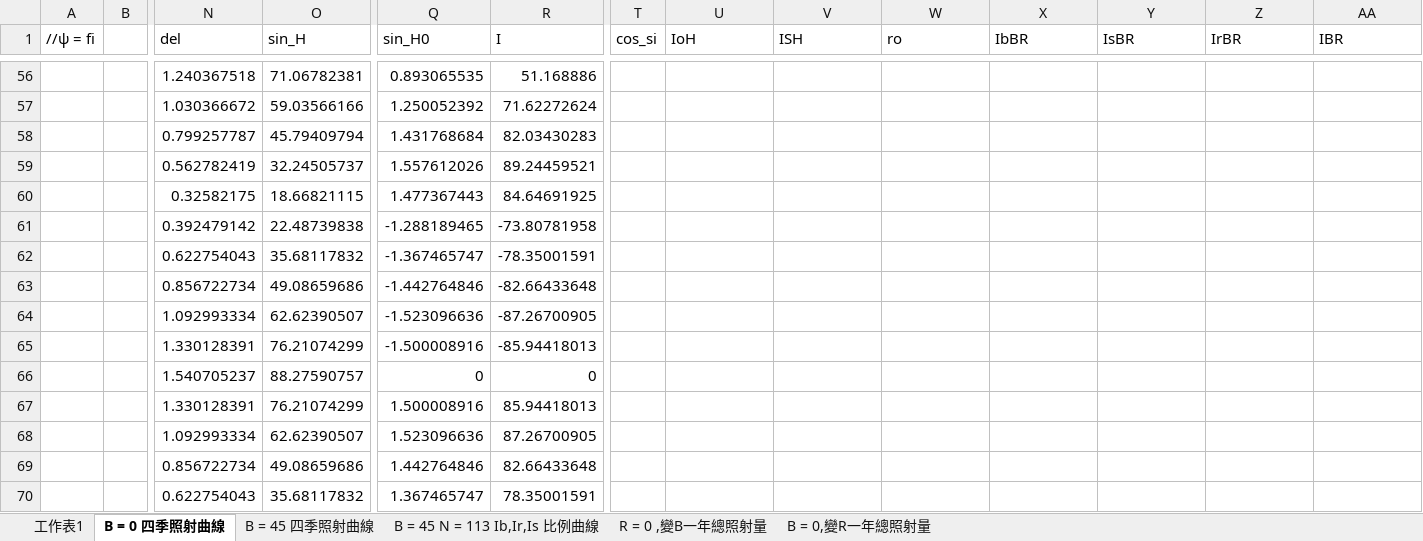
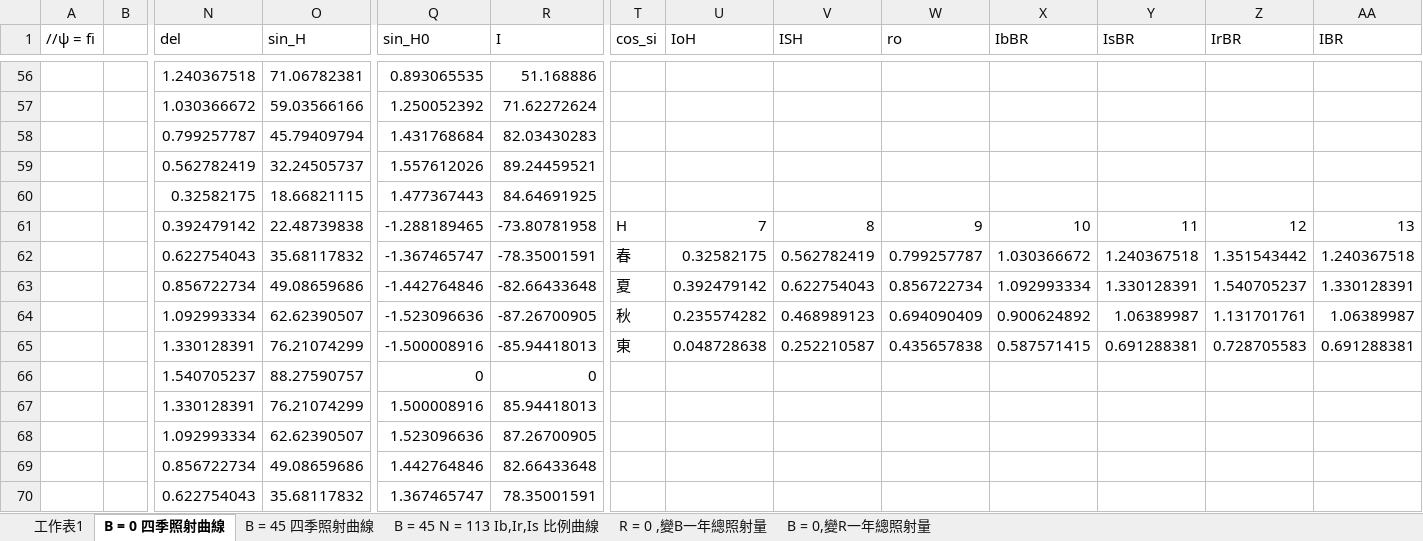
Before and after one commit to grorge123/project, an Excel workbook: 台北.xlsx, sheet B = 0 四季照射曲線, drawn as a sheet; only a part is shown, gaps mark what is left out; values as stored, in another font and other column widths than the file's, no borders; charts and pictures not drawn; removed rows and columns are numbered as before the commit, all else as after; rows hold the shown columns only; the diff names each change by its address in the sheet, - before the commit and + after, or states it on an @@ line.

```diff
--- a/台北.xlsx (sheet B = 0 四季照射曲線)
+++ b/台北.xlsx (sheet B = 0 四季照射曲線)
-row 61:  |  | 0.392479142 | 22.48739838 | -1.288189465 | -73.80781958
-row 62:  |  | 0.622754043 | 35.68117832 | -1.367465747 | -78.35001591
-row 63:  |  | 0.856722734 | 49.08659686 | -1.442764846 | -82.66433648
-row 64:  |  | 1.092993334 | 62.62390507 | -1.523096636 | -87.26700905
-row 65:  |  | 1.330128391 | 76.21074299 | -1.500008916 | -85.94418013
+row 61:  |  | 0.392479142 | 22.48739838 | -1.288189465 | -73.80781958 | H | 7 | 8 | 9 | 10 | 11 | 12 | 13
+row 62:  |  | 0.622754043 | 35.68117832 | -1.367465747 | -78.35001591 | 春 | 0.32582175 | 0.562782419 | 0.799257787 | 1.030366672 | 1.240367518 | 1.351543442 | 1.240367518
+row 63:  |  | 0.856722734 | 49.08659686 | -1.442764846 | -82.66433648 | 夏 | 0.392479142 | 0.622754043 | 0.856722734 | 1.092993334 | 1.330128391 | 1.540705237 | 1.330128391
+row 64:  |  | 1.092993334 | 62.62390507 | -1.523096636 | -87.26700905 | 秋 | 0.235574282 | 0.468989123 | 0.694090409 | 0.900624892 | 1.06389987 | 1.131701761 | 1.06389987
+row 65:  |  | 1.330128391 | 76.21074299 | -1.500008916 | -85.94418013 | 東 | 0.048728638 | 0.252210587 | 0.435657838 | 0.587571415 | 0.691288381 | 0.728705583 | 0.691288381
```
Also changed, not shown: sheet R = 0 ,變B一年總照射量, sheet B = 45 N = 113 Ib,Ir,Is 比例曲線, charts or pictures, solar/test.xlsx, solar/台北.xlsx, 3 other files.
